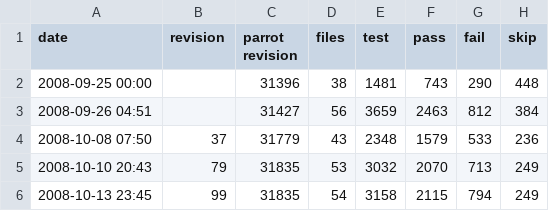
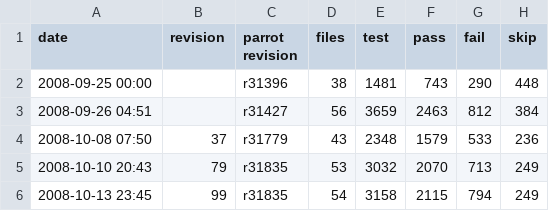
Before and after one commit to partcl/partcl, a CSV file: docs/spectest-progress.csv, drawn as a sheet.

Commit message:
Update our spectest harness to track the parrot version if we're using a tag'd release copy, or fallback to the revision number otherwise. Update the data so far to use the same convention.
git-svn-id: http://partcl.googlecode.com/svn/trunk@124 6cb8db7d-f34b-0410-8f57-4f83c6281724

```diff
--- a/docs/spectest-progress.csv
+++ b/docs/spectest-progress.csv
@@ -1,6 +1,6 @@
 "date","revision","parrot revision","files","test","pass","fail","skip"
-"2008-09-25 00:00",,31396,38,1481,743,290,448
-"2008-09-26 04:51",,31427,56,3659,2463,812,384
-"2008-10-08 07:50",37,31779,43,2348,1579,533,236
-"2008-10-10 20:43",79,31835,53,3032,2070,713,249
-"2008-10-13 23:45",99,31835,54,3158,2115,794,249
+"2008-09-25 00:00",,"r31396",38,1481,743,290,448
+"2008-09-26 04:51",,"r31427",56,3659,2463,812,384
+"2008-10-08 07:50",37,"r31779",43,2348,1579,533,236
+"2008-10-10 20:43",79,"r31835",53,3032,2070,713,249
+"2008-10-13 23:45",99,"r31835",54,3158,2115,794,249
```
Also changed, not shown: 1 other file.
